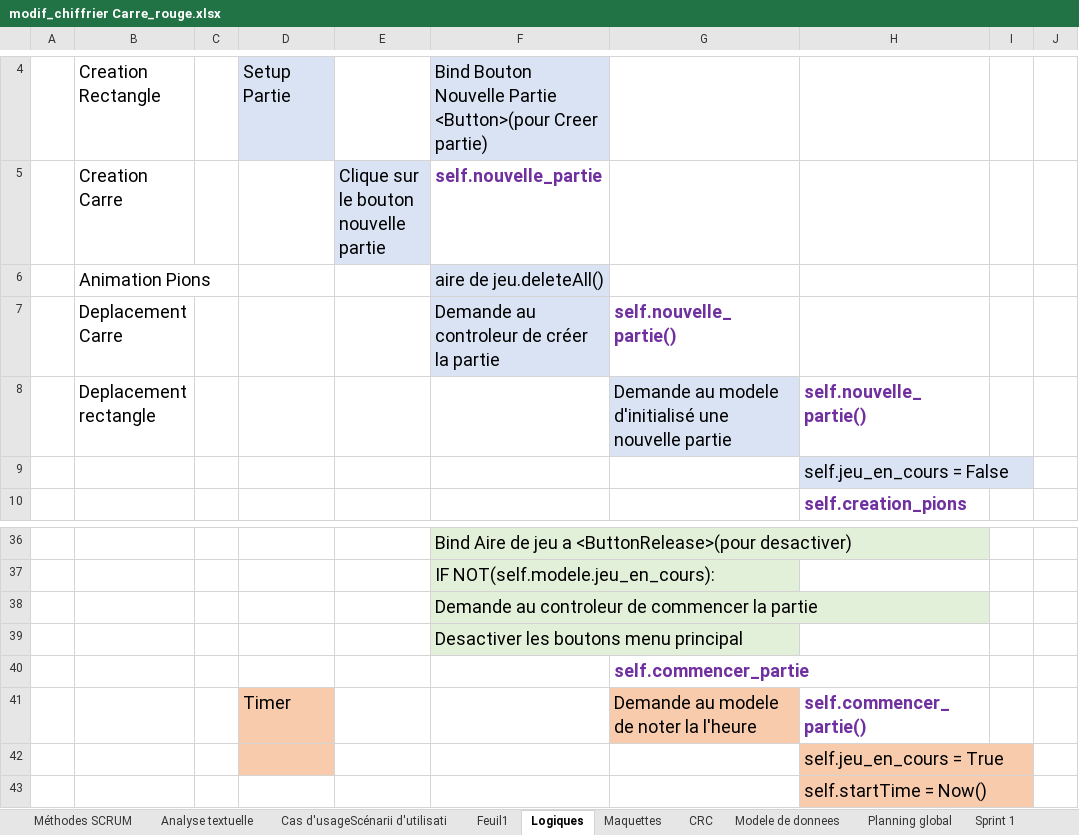
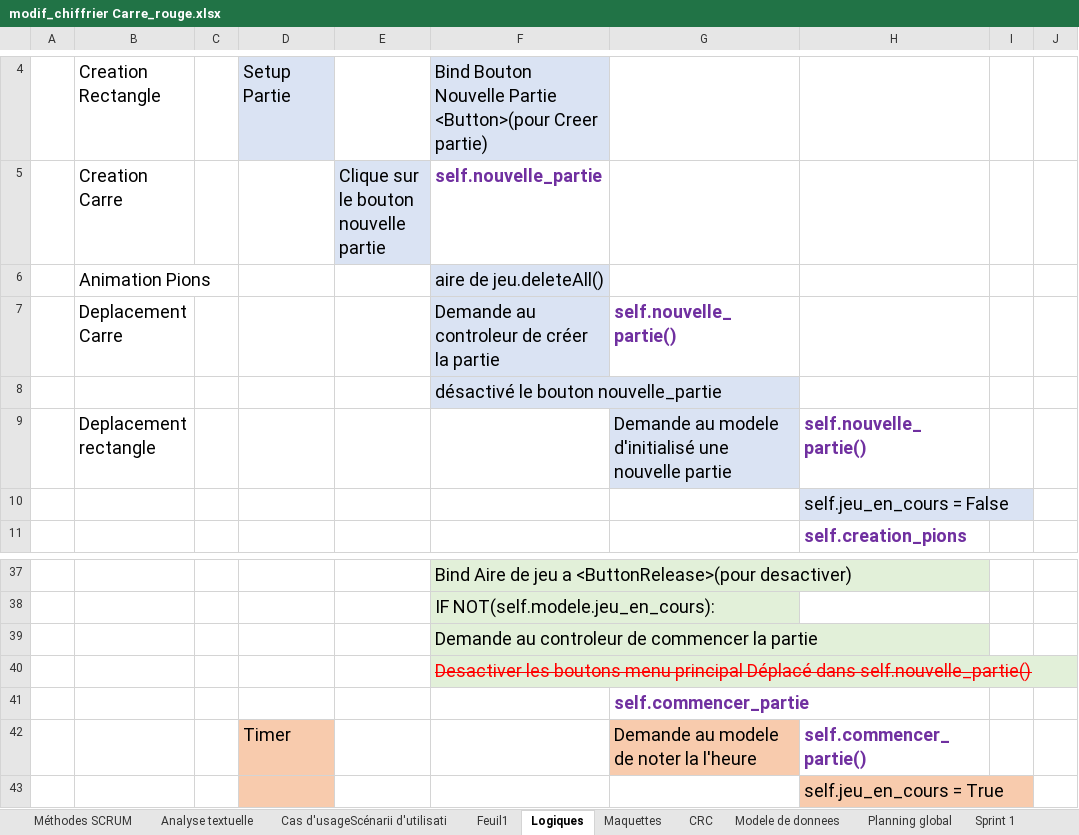
Before and after one commit to bettina-sarah/Carre_rouge, an Excel workbook: Documents/modif_chiffrier Carre_rouge.xlsx, sheet Logiques, drawn as a sheet; only a part is shown, gaps mark what is left out; the shorter side is filled out with more unchanged rows; values as stored, in another font and other column widths than the file's, no borders; charts and pictures not drawn; addresses are those after the commit; the diff names each change by its address in the sheet, - before the commit and + after, or states it on an @@ line.

```diff
--- a/Documents/modif_chiffrier Carre_rouge.xlsx (sheet Logiques)
+++ b/Documents/modif_chiffrier Carre_rouge.xlsx (sheet Logiques)
+row 8:  |  |  |  |  | désactivé le bouton nouvelle_partie
-F40: …menu principal
+F40: …menu principal Déplacé dans self.nouvelle_partie()
@@ F40 strikethrough: off → on, text colour: black → #FF0000 @@
```
Also changed, not shown: charts or pictures, 3 other files.
